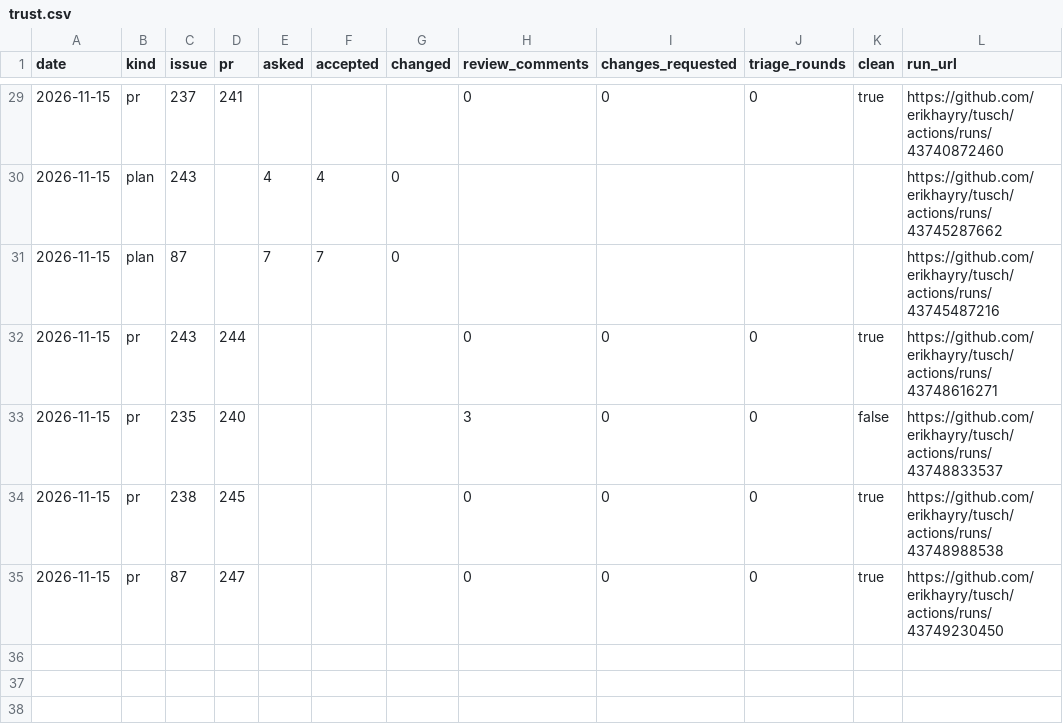
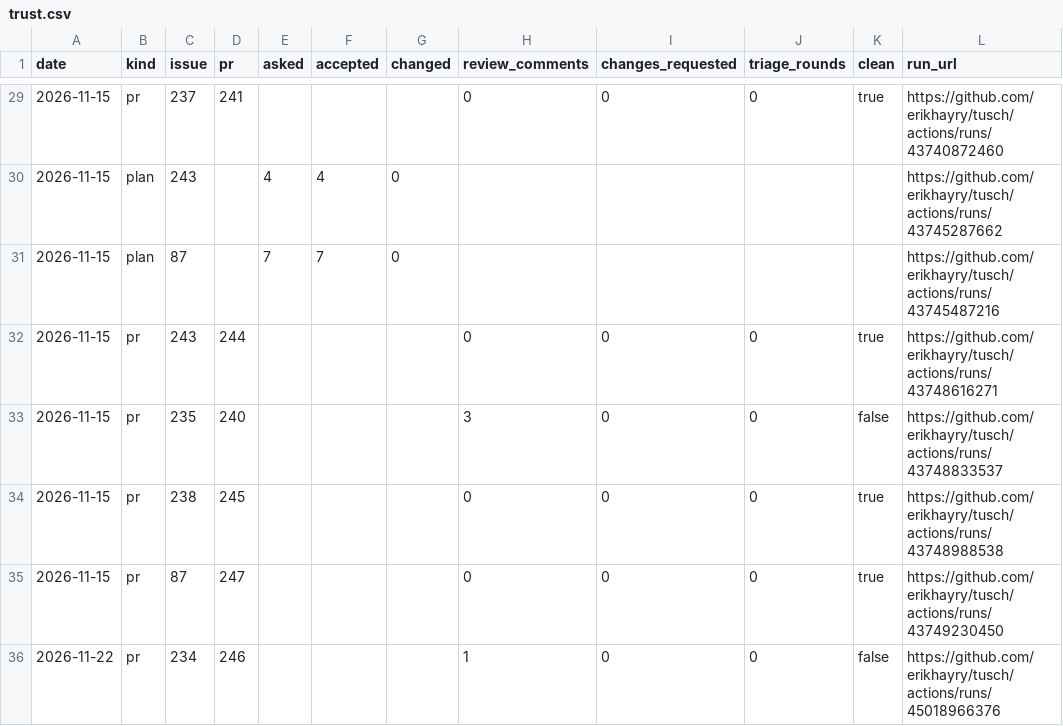
Before and after one commit to erikhayry/tusch, a CSV file: trust.csv, drawn as a sheet; only a part is shown, gaps mark what is left out; the diff names each change by its address in the sheet, - before the commit and + after, or states it on an @@ line.

```diff
--- a/trust.csv
+++ b/trust.csv
+row 36: 2026-11-22 | pr | 234 | 246 |  |  |  | 1 | 0 | 0 | false | https://github.com/erikhayry/tusch/actions/runs/45018966376
```
